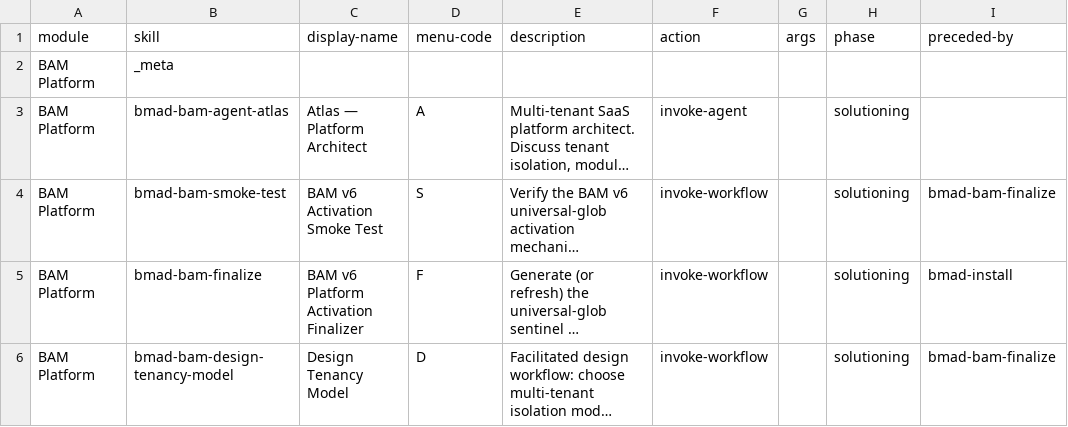
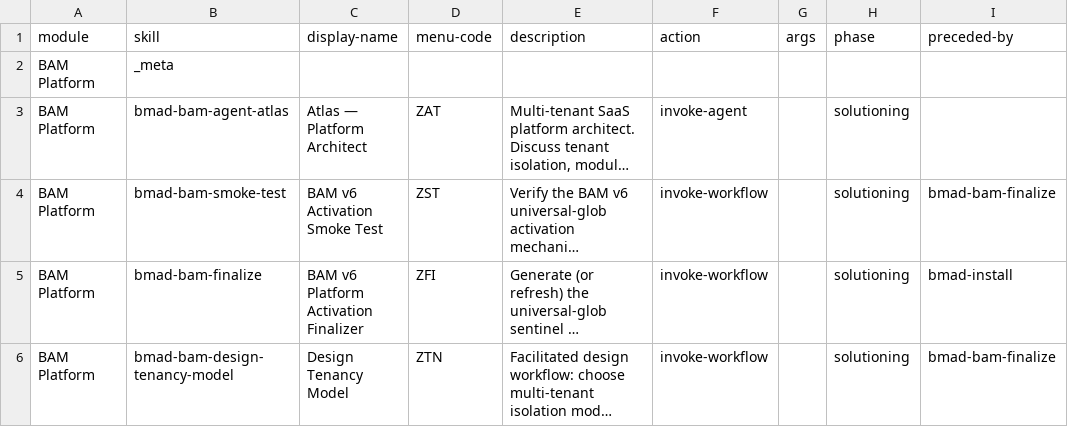
Before and after one commit to mira5557373/bmad-bam, a CSV file: src-v6/bmad-bam-platform/module-help.csv, drawn as a sheet; only a part is shown; long unchanged cells end in …; the diff covers the shown part only; the diff names each change by its address in the sheet, - before the commit and + after, or states it on an @@ line.

```diff
--- a/src-v6/bmad-bam-platform/module-help.csv
+++ b/src-v6/bmad-bam-platform/module-help.csv
-D3 (menu-code): A
+D3 (menu-code): ZAT
-D4 (menu-code): S
+D4 (menu-code): ZST
-D5 (menu-code): F
+D5 (menu-code): ZFI
-D6 (menu-code): D
+D6 (menu-code): ZTN
```
Also changed, not shown: 4 added rows elsewhere in this file, 1 other file.
